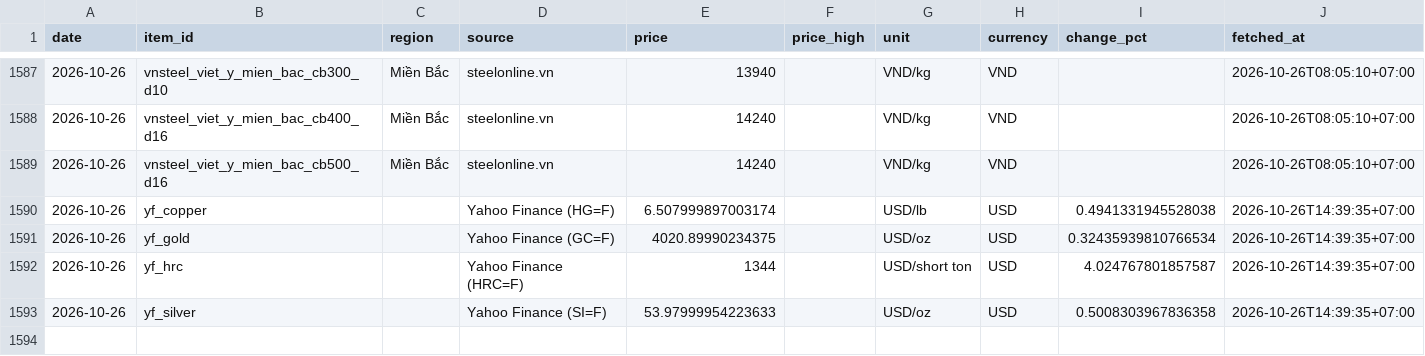
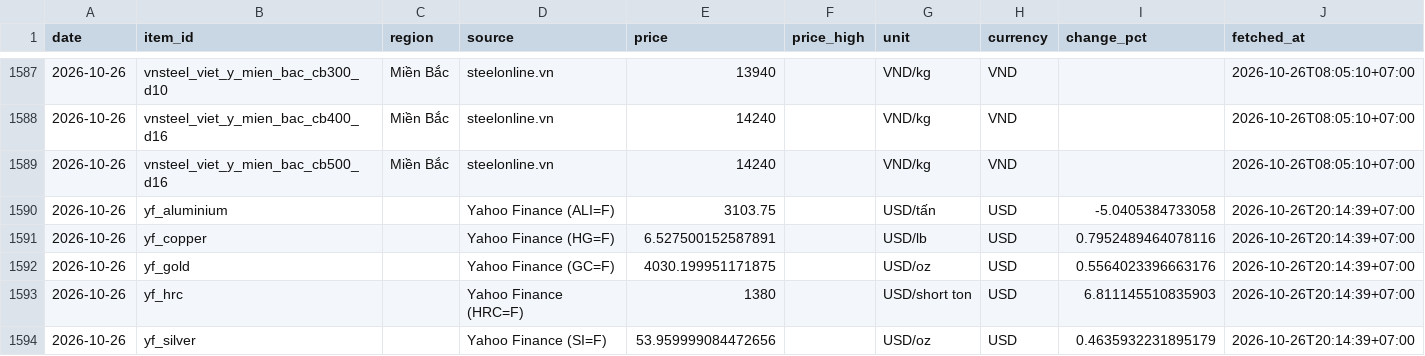
Before and after one commit to cscm-vn/cscm-vn.github.io, a CSV file: data/history/prices/2026-10.csv, drawn as a sheet; only a part is shown, gaps mark what is left out; the diff covers the shown part only.

Commit message:
prices 2026-10-26 20:19 [skip ci]

```diff
--- a/data/history/prices/2026-10.csv
+++ b/data/history/prices/2026-10.csv
@@ -1589,5 +1589,6 @@ date,item_id,region,source,price,price_high,unit,currency,change_pct,fetched_at
 2026-10-26,vnsteel_viet_y_mien_bac_cb500_d16,Miền Bắc,steelonline.vn,14240,,VND/kg,VND,,2026-10-26T08:05:10+07:00
-2026-10-26,yf_copper,,Yahoo Finance (HG=F),6.507999897003174,,USD/lb,USD,0.4941331945528038,2026-10-26T14:39:35+07:00
-2026-10-26,yf_gold,,Yahoo Finance (GC=F),4020.89990234375,,USD/oz,USD,0.32435939810766534,2026-10-26T14:39:35+07:00
-2026-10-26,yf_hrc,,Yahoo Finance (HRC=F),1344,,USD/short ton,USD,4.024767801857587,2026-10-26T14:39:35+07:00
-2026-10-26,yf_silver,,Yahoo Finance (SI=F),53.97999954223633,,USD/oz,USD,0.5008303967836358,2026-10-26T14:39:35+07:00
+2026-10-26,yf_aluminium,,Yahoo Finance (ALI=F),3103.75,,USD/tấn,USD,-5.0405384733058,2026-10-26T20:14:39+07:00
+2026-10-26,yf_copper,,Yahoo Finance (HG=F),6.527500152587891,,USD/lb,USD,0.7952489464078116,2026-10-26T20:14:39+07:00
+2026-10-26,yf_gold,,Yahoo Finance (GC=F),4030.199951171875,,USD/oz,USD,0.5564023396663176,2026-10-26T20:14:39+07:00
+2026-10-26,yf_hrc,,Yahoo Finance (HRC=F),1380,,USD/short ton,USD,6.811145510835903,2026-10-26T20:14:39+07:00
+2026-10-26,yf_silver,,Yahoo Finance (SI=F),53.959999084472656,,USD/oz,USD,0.4635932231895179,2026-10-26T20:14:39+07:00
```
Also changed, not shown: 30 edited cells elsewhere in this file, data/history/runs/2026-10.csv, 6 other files.
